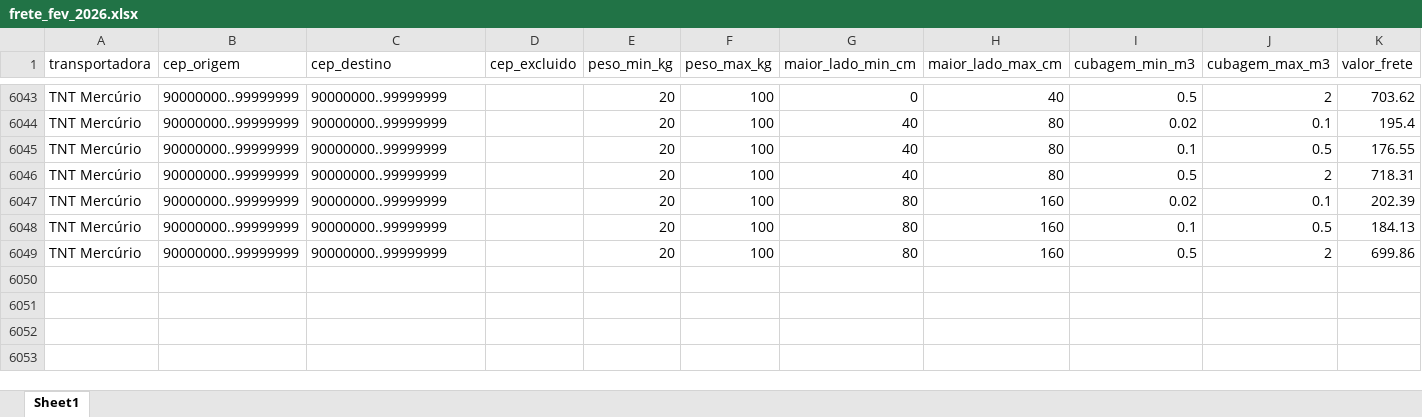
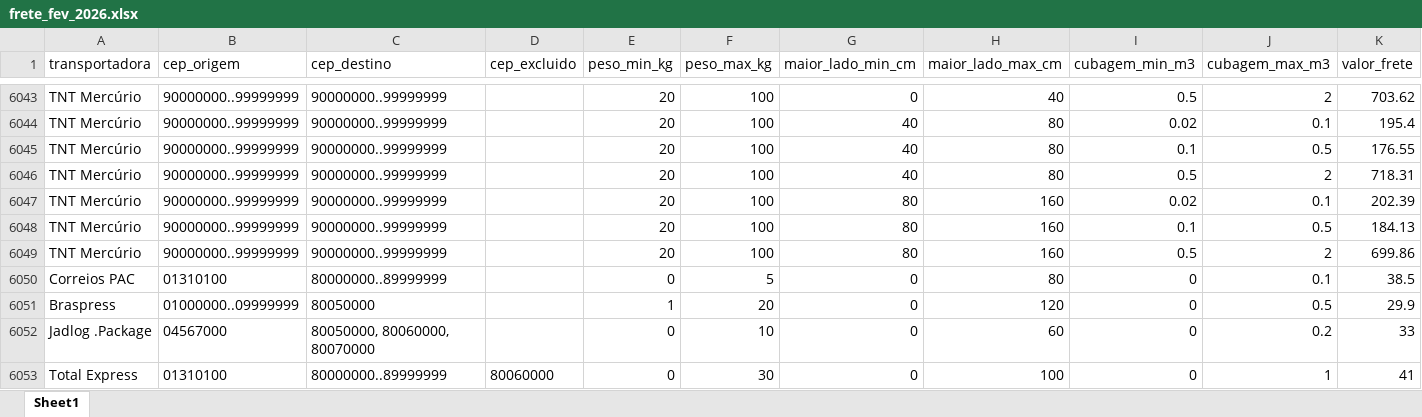
Before and after one commit to marcelofuchs/calculafrete, an Excel workbook: planilhas/frete_fev_2026.xlsx, sheet Sheet1, drawn as a sheet; only a part is shown, gaps mark what is left out; values as stored, in another font and other column widths than the file's, no borders; rows hold the shown columns only; the diff names each change by its address in the sheet, - before the commit and + after, or states it on an @@ line.

```diff
--- a/planilhas/frete_fev_2026.xlsx (sheet Sheet1)
+++ b/planilhas/frete_fev_2026.xlsx (sheet Sheet1)
+row 6050: Correios PAC | 01310100 | 80000000..89999999 |  | 0 | 5 | 0 | 80 | 0 | 0.1 | 38.5
+row 6051: Braspress | 01000000..09999999 | 80050000 |  | 1 | 20 | 0 | 120 | 0 | 0.5 | 29.9
+row 6052: Jadlog .Package | 04567000 | 80050000, 80060000, 80070000 |  | 0 | 10 | 0 | 60 | 0 | 0.2 | 33
+row 6053: Total Express | 01310100 | 80000000..89999999 | 80060000 | 0 | 30 | 0 | 100 | 0 | 1 | 41
```
Also changed, not shown: planilhas/frete_jan_2026.xlsx, 3 other files.
